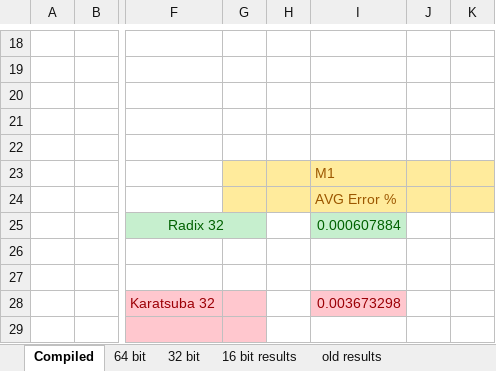
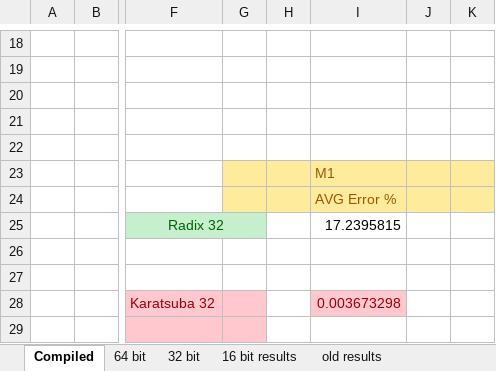
Before and after one commit to siddhantv10/karatsuba, an Excel workbook: Results-bitwise.xlsx, sheet Compiled, drawn as a sheet; only a part is shown, gaps mark what is left out; values as stored, in another font and other column widths than the file's, no borders; the diff names each change by its address in the sheet, - before the commit and + after, or states it on an @@ line.

```diff
--- a/Results-bitwise.xlsx (sheet Compiled)
+++ b/Results-bitwise.xlsx (sheet Compiled)
-I25: 0.000607884
+I25: 17.2395815
@@ I25 fill: #C6EFCE → none, text colour: #006100 → black @@
```
Also changed, not shown: 45 other files.
